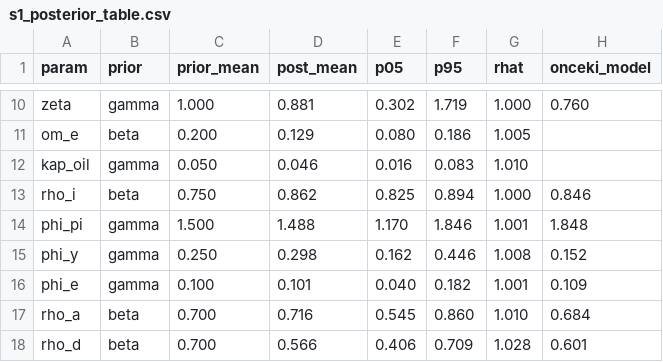
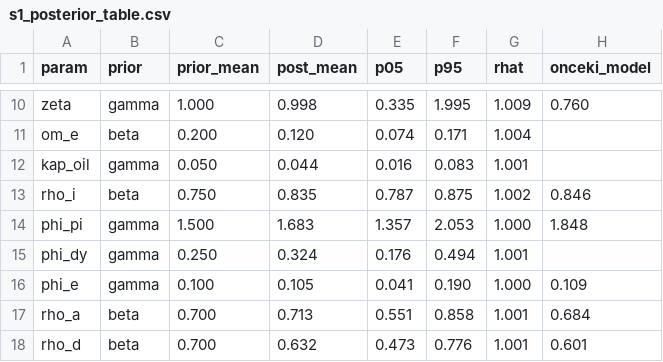
Before and after one commit to ercumentlaleli/turkiye-cok-sektorlu-dsge, a CSV file: model/s1_posterior_table.csv, drawn as a sheet; only a part is shown, gaps mark what is left out; removed rows and columns are numbered as before the commit, all else as after; the diff covers the shown part only; the diff names each change by its address in the sheet, - before the commit and + after, or states it on an @@ line.

```diff
--- a/model/s1_posterior_table.csv
+++ b/model/s1_posterior_table.csv
-D10 (post_mean): 0.881
+D10 (post_mean): 0.998
-E10 (p05): 0.302
+E10 (p05): 0.335
-F10 (p95): 1.719
+F10 (p95): 1.995
-G10 (rhat): 1.000
+G10 (rhat): 1.009
-D11 (post_mean): 0.129
+D11 (post_mean): 0.120
-E11 (p05): 0.080
+E11 (p05): 0.074
-F11 (p95): 0.186
+F11 (p95): 0.171
-G11 (rhat): 1.005
+G11 (rhat): 1.004
-D12 (post_mean): 0.046
+D12 (post_mean): 0.044
-G12 (rhat): 1.010
+G12 (rhat): 1.001
-D13 (post_mean): 0.862
+D13 (post_mean): 0.835
-E13 (p05): 0.825
+E13 (p05): 0.787
-F13 (p95): 0.894
+F13 (p95): 0.875
-G13 (rhat): 1.000
+G13 (rhat): 1.002
-D14 (post_mean): 1.488
+D14 (post_mean): 1.683
-E14 (p05): 1.170
+E14 (p05): 1.357
-F14 (p95): 1.846
+F14 (p95): 2.053
-G14 (rhat): 1.001
+G14 (rhat): 1.000
-row 15: phi_y | gamma | 0.250 | 0.298 | 0.162 | 0.446 | 1.008 | 0.152
+row 15: phi_dy | gamma | 0.250 | 0.324 | 0.176 | 0.494 | 1.001
-D16 (post_mean): 0.101
+D16 (post_mean): 0.105
-E16 (p05): 0.040
+E16 (p05): 0.041
-F16 (p95): 0.182
+F16 (p95): 0.190
-G16 (rhat): 1.001
+G16 (rhat): 1.000
-D17 (post_mean): 0.716
+D17 (post_mean): 0.713
-E17 (p05): 0.545
+E17 (p05): 0.551
-F17 (p95): 0.860
+F17 (p95): 0.858
-G17 (rhat): 1.010
+G17 (rhat): 1.001
-D18 (post_mean): 0.566
+D18 (post_mean): 0.632
-E18 (p05): 0.406
+E18 (p05): 0.473
-F18 (p95): 0.709
+F18 (p95): 0.776
-G18 (rhat): 1.028
+G18 (rhat): 1.001
```
Also changed, not shown: 86 edited cells elsewhere in this file, 6 other files.
